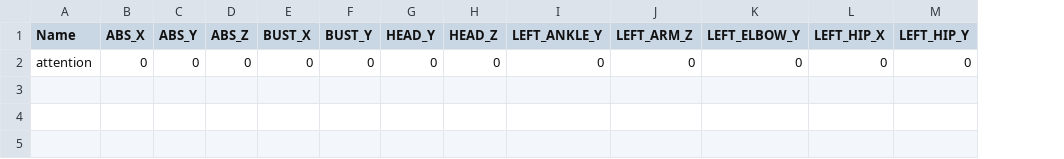
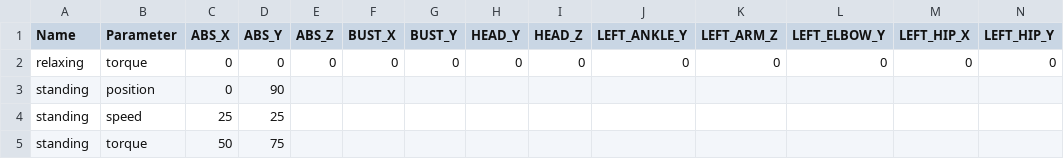
Before and after one commit to chuckcoughlin/bert, a CSV file: odroid/Configuration/csv/Pose.csv, drawn as a sheet; only a part is shown; rows hold the shown columns only; the diff names each change by its address in the sheet, - before the commit and + after, or states it on an @@ line.

Commit message:
Beginning of code for Pose in Database.

```diff
--- a/odroid/Configuration/csv/Pose.csv
+++ b/odroid/Configuration/csv/Pose.csv
+column B (Parameter), row 2: torque
-A2 (Name): attention
+A2 (Name): relaxing
+row 3: standing | position | 0 | 90
+row 4: standing | speed | 25 | 25
+row 5: standing | torque | 50 | 75
```
Also changed, not shown: 31 other files.
